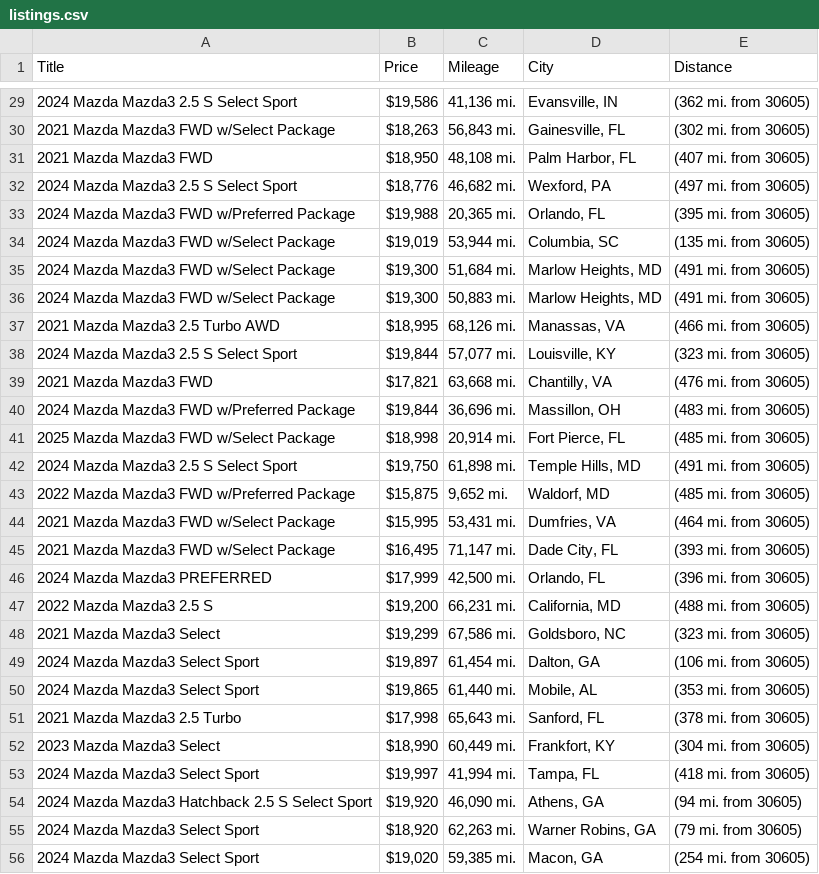
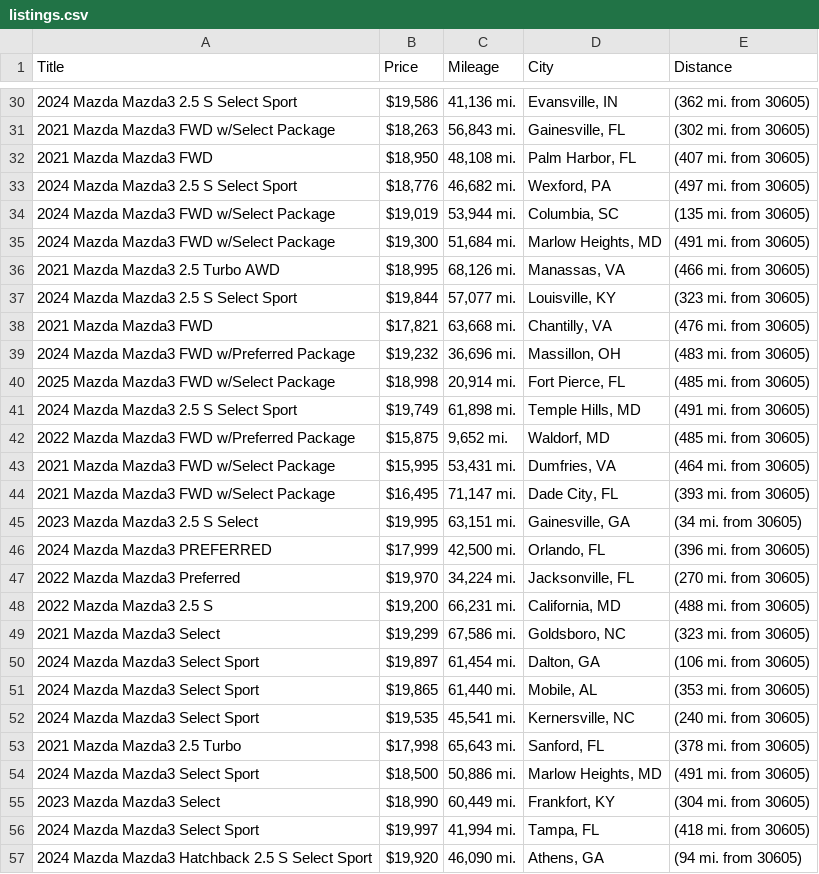
Before and after one commit to jwd0526/go-practice, a CSV file: listings.csv, drawn as a sheet; only a part is shown, gaps mark what is left out; the shorter side is filled out with more unchanged rows; the diff covers the shown part only.

```diff
--- a/listings.csv
+++ b/listings.csv
@@ -32,6 +33,4 @@ Title,Price,Mileage,City,Distance
 2024 Mazda Mazda3 2.5 S Select Sport,"$18,776","46,682 mi.","Wexford, PA",(497 mi. from 30605)
-2024 Mazda Mazda3 FWD w/Preferred Package,"$19,988","20,365 mi.","Orlando, FL",(395 mi. from 30605)
 2024 Mazda Mazda3 FWD w/Select Package,"$19,019","53,944 mi.","Columbia, SC",(135 mi. from 30605)
 2024 Mazda Mazda3 FWD w/Select Package,"$19,300","51,684 mi.","Marlow Heights, MD",(491 mi. from 30605)
-2024 Mazda Mazda3 FWD w/Select Package,"$19,300","50,883 mi.","Marlow Heights, MD",(491 mi. from 30605)
 2021 Mazda Mazda3 2.5 Turbo AWD,"$18,995","68,126 mi.","Manassas, VA",(466 mi. from 30605)
@@ -39,5 +38,5 @@ Title,Price,Mileage,City,Distance
 2021 Mazda Mazda3 FWD,"$17,821","63,668 mi.","Chantilly, VA",(476 mi. from 30605)
-2024 Mazda Mazda3 FWD w/Preferred Package,"$19,844","36,696 mi.","Massillon, OH",(483 mi. from 30605)
+2024 Mazda Mazda3 FWD w/Preferred Package,"$19,232","36,696 mi.","Massillon, OH",(483 mi. from 30605)
 2025 Mazda Mazda3 FWD w/Select Package,"$18,998","20,914 mi.","Fort Pierce, FL",(485 mi. from 30605)
-2024 Mazda Mazda3 2.5 S Select Sport,"$19,750","61,898 mi.","Temple Hills, MD",(491 mi. from 30605)
+2024 Mazda Mazda3 2.5 S Select Sport,"$19,749","61,898 mi.","Temple Hills, MD",(491 mi. from 30605)
 2022 Mazda Mazda3 FWD w/Preferred Package,"$15,875","9,652 mi.","Waldorf, MD",(485 mi. from 30605)
@@ -45,3 +44,5 @@ Title,Price,Mileage,City,Distance
 2021 Mazda Mazda3 FWD w/Select Package,"$16,495","71,147 mi.","Dade City, FL",(393 mi. from 30605)
+2023 Mazda Mazda3 2.5 S Select,"$19,995","63,151 mi.","Gainesville, GA",(34 mi. from 30605)
 2024 Mazda Mazda3 PREFERRED,"$17,999","42,500 mi.","Orlando, FL",(396 mi. from 30605)
+2022 Mazda Mazda3 Preferred,"$19,970","34,224 mi.","Jacksonville, FL",(270 mi. from 30605)
 2022 Mazda Mazda3 2.5 S,"$19,200","66,231 mi.","California, MD",(488 mi. from 30605)
@@ -50,3 +51,5 @@ Title,Price,Mileage,City,Distance
 2024 Mazda Mazda3 Select Sport,"$19,865","61,440 mi.","Mobile, AL",(353 mi. from 30605)
+2024 Mazda Mazda3 Select Sport,"$19,535","45,541 mi.","Kernersville, NC",(240 mi. from 30605)
 2021 Mazda Mazda3 2.5 Turbo,"$17,998","65,643 mi.","Sanford, FL",(378 mi. from 30605)
+2024 Mazda Mazda3 Select Sport,"$18,500","50,886 mi.","Marlow Heights, MD",(491 mi. from 30605)
 2023 Mazda Mazda3 Select,"$18,990","60,449 mi.","Frankfort, KY",(304 mi. from 30605)
```
Also changed, not shown: 14 added rows, 11 removed rows and 11 edited cells elsewhere in this file, 1 other file.
